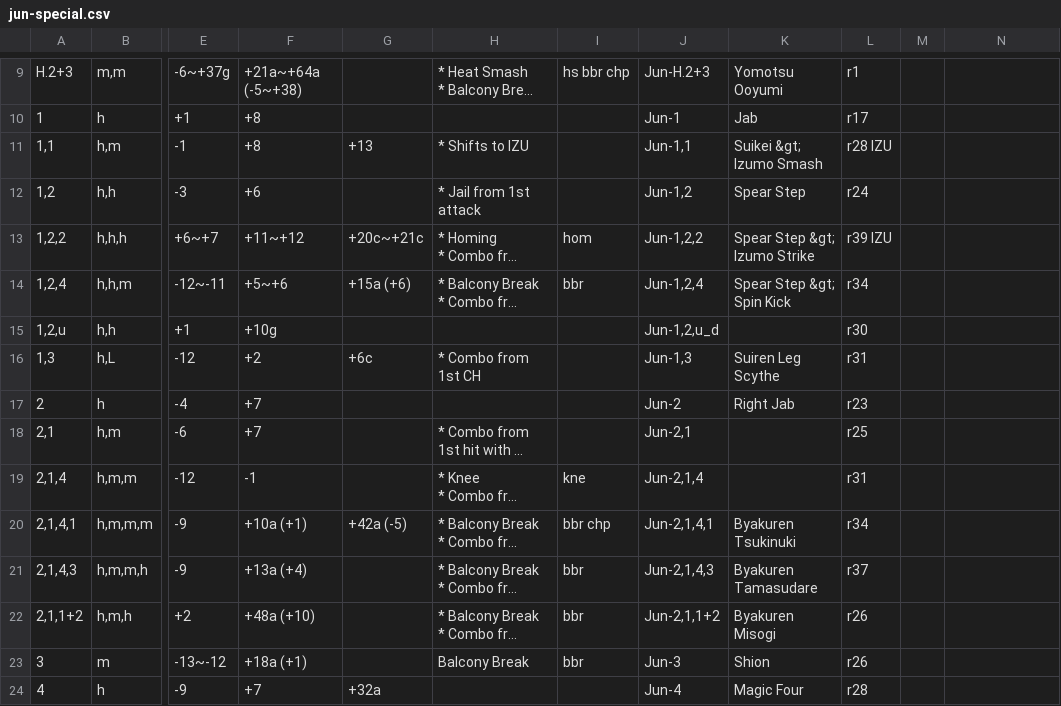
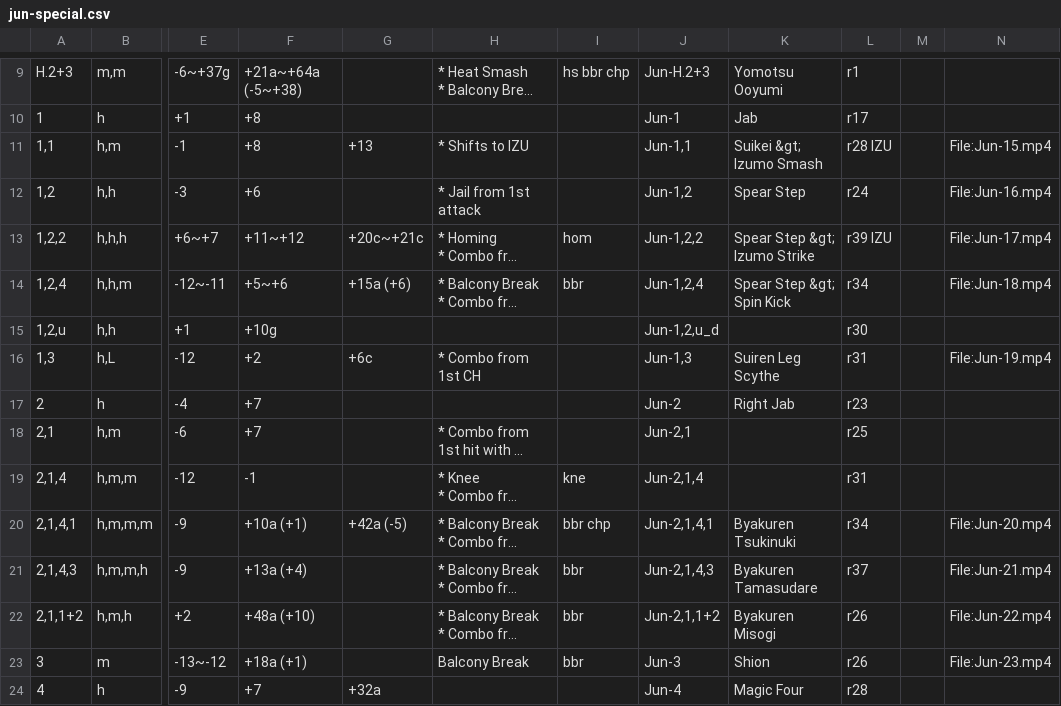
Before and after one commit to pbruvoll/tekkendocs, a CSV file: data/wavuConvertedCsv/jun/jun-special.csv, drawn as a sheet; only a part is shown, gaps mark what is left out; long unchanged cells end in …; the diff covers the shown part only; the diff names each change by its address in the sheet, - before the commit and + after, or states it on an @@ line.

Commit message:
wavu-2024-06-08 (#121)

```diff
--- a/data/wavuConvertedCsv/jun/jun-special.csv
+++ b/data/wavuConvertedCsv/jun/jun-special.csv
-N11: (empty)
+N11: File:Jun-15.mp4
-N12: (empty)
+N12: File:Jun-16.mp4
-N13: (empty)
+N13: File:Jun-17.mp4
-N14: (empty)
+N14: File:Jun-18.mp4
-N16: (empty)
+N16: File:Jun-19.mp4
-N20: (empty)
+N20: File:Jun-20.mp4
-N21: (empty)
+N21: File:Jun-21.mp4
-N22: (empty)
+N22: File:Jun-22.mp4
-N23: (empty)
+N23: File:Jun-23.mp4
```
Also changed, not shown: 100 edited cells elsewhere in this file, data/wavuConvertedCsv/alisa/alisa-special.csv, data/wavuConvertedCsv/claudio/claudio-special.csv, 55 other files.
